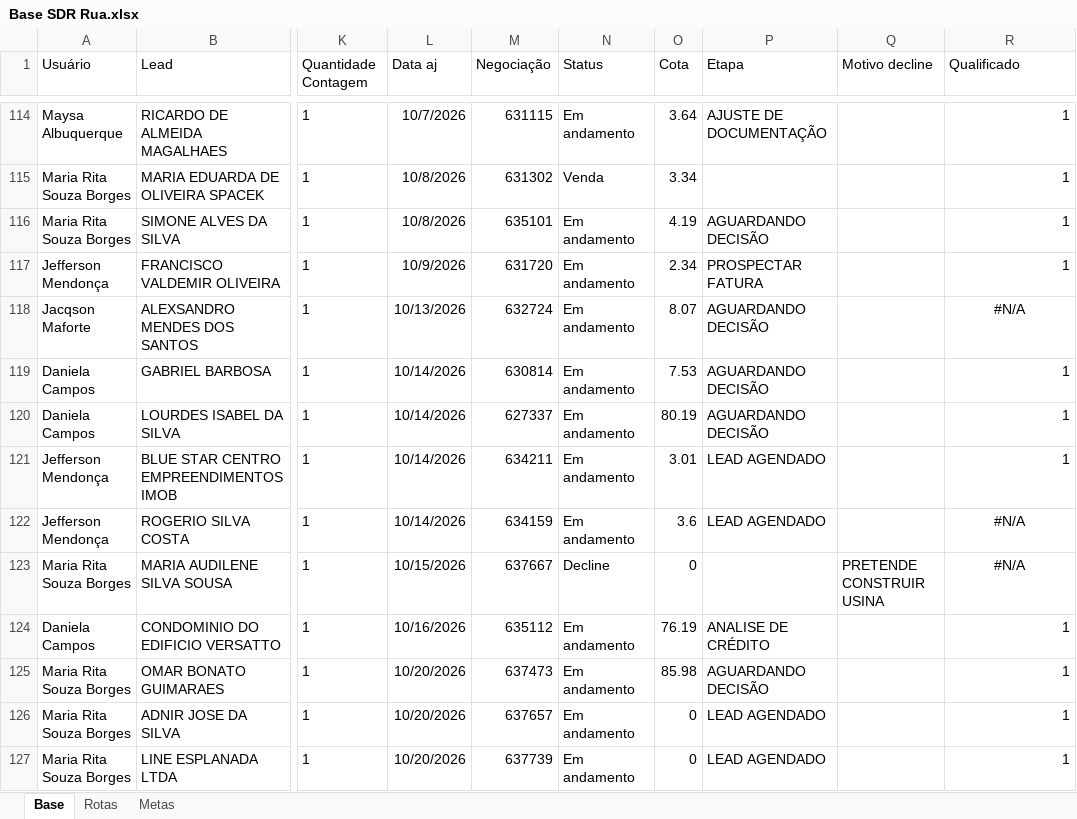
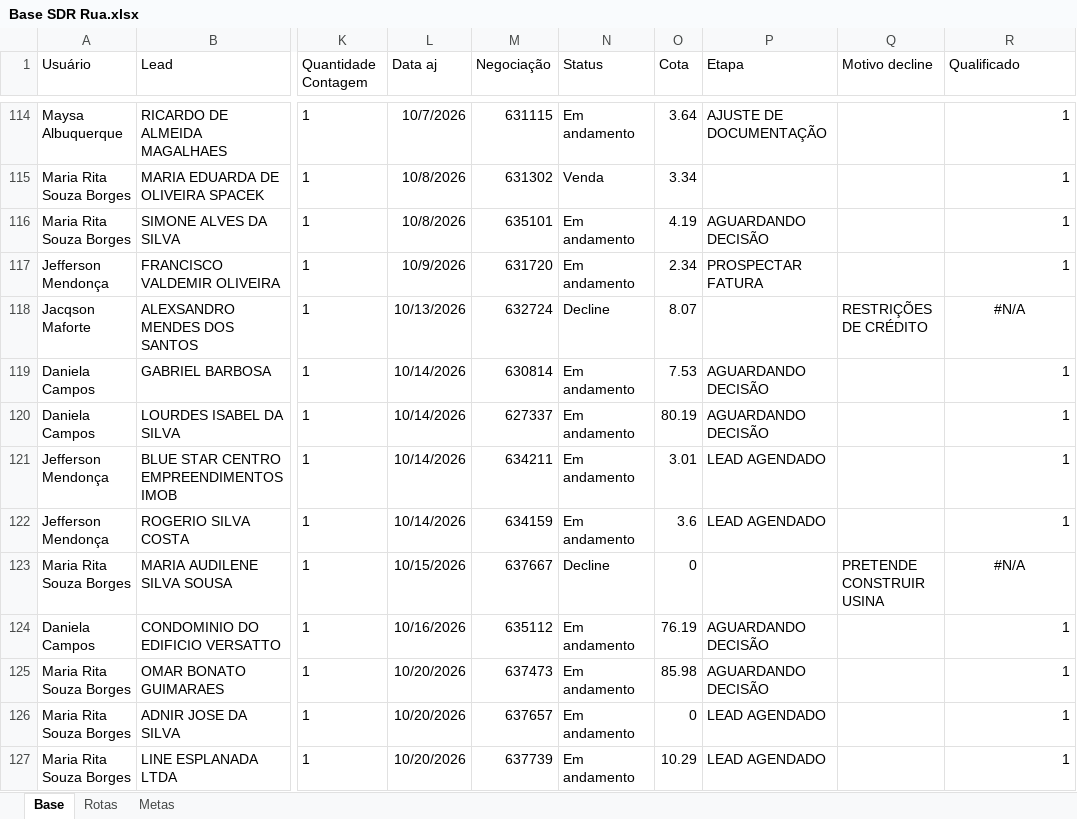
Before and after one commit to PabloGomes-hub/AcompanhamentoSDR, an Excel workbook: Base SDR Rua.xlsx, sheet Base, drawn as a sheet; only a part is shown, gaps mark what is left out; values as stored, in another font and other column widths than the file's, no borders; the diff covers the shown part only; the diff names each change by its address in the sheet, - before the commit and + after, or states it on an @@ line.

Commit message:
Add files via upload

```diff
--- a/Base SDR Rua.xlsx (sheet Base)
+++ b/Base SDR Rua.xlsx (sheet Base)
-N118 (Status): Em andamento
+N118 (Status): Decline
-P118 (Etapa): AGUARDANDO DECISÃO
+P118 (Etapa): (empty)
-Q118 (Motivo decline): (empty)
+Q118 (Motivo decline): RESTRIÇÕES DE CRÉDITO
-R122 (Qualificado): #N/A
+R122 (Qualificado): 1
-R122 alignment: center
+R122 alignment: right
-P124 (Etapa): ANALISE DE CRÉDITO
+P124 (Etapa): AGUARDANDO DECISÃO
-O127 (Cota): 0
+O127 (Cota): 10.29
```
Also changed, not shown: 3 added rows, 17 edited cells and cell formats elsewhere in this sheet.
